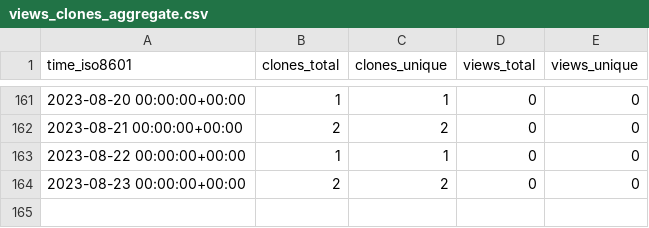
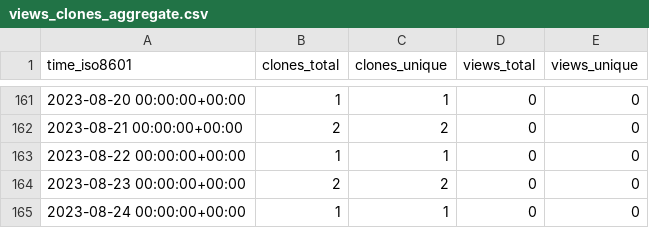
Before and after one commit to acqxi/FlirWithFaceDet, a CSV file: acqxi/FlirWithFaceDet/ghrs-data/views_clones_aggregate.csv, drawn as a sheet; only a part is shown, gaps mark what is left out.

```diff
--- a/acqxi/FlirWithFaceDet/ghrs-data/views_clones_aggregate.csv
+++ b/acqxi/FlirWithFaceDet/ghrs-data/views_clones_aggregate.csv
@@ -164 +164,2 @@ time_iso8601,clones_total,clones_unique,views_total,views_unique
 2023-08-23 00:00:00+00:00,2,2,0,0
+2023-08-24 00:00:00+00:00,1,1,0,0
```
Also changed, not shown: 1 other file.
